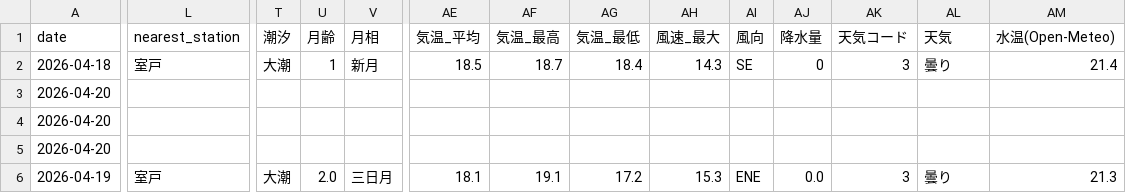
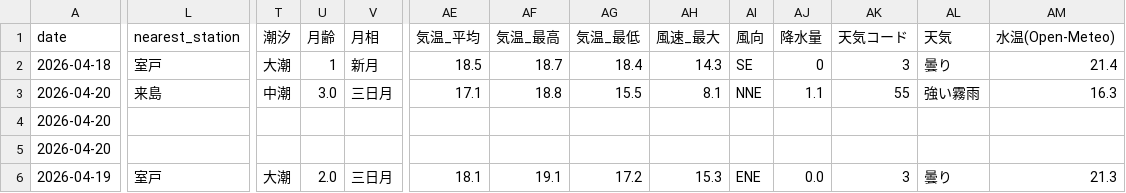
Before and after one commit to supergonti/fishing-system, a CSV file: data/fishing_muroto_v1.csv, drawn as a sheet; only a part is shown, gaps mark what is left out; the diff covers the shown part only; the diff names each change by its address in the sheet, - before the commit and + after, or states it on an @@ line.

```diff
--- a/data/fishing_muroto_v1.csv
+++ b/data/fishing_muroto_v1.csv
-L3 (nearest_station): (empty)
+L3 (nearest_station): 来島
-T3 (潮汐): (empty)
+T3 (潮汐): 中潮
-U3 (月齢): (empty)
+U3 (月齢): 3.0
-V3 (月相): (empty)
+V3 (月相): 三日月
-AE3 (気温_平均): (empty)
+AE3 (気温_平均): 17.1
-AF3 (気温_最高): (empty)
+AF3 (気温_最高): 18.8
-AG3 (気温_最低): (empty)
+AG3 (気温_最低): 15.5
-AH3 (風速_最大): (empty)
+AH3 (風速_最大): 8.1
-AI3 (風向): (empty)
+AI3 (風向): NNE
-AJ3 (降水量): (empty)
+AJ3 (降水量): 1.1
-AK3 (天気コード): (empty)
+AK3 (天気コード): 55
-AL3 (天気): (empty)
+AL3 (天気): 強い霧雨
-AM3 (水温(Open-Meteo)): (empty)
+AM3 (水温(Open-Meteo)): 16.3
```
Also changed, not shown: 3 edited cells elsewhere in this file, data/fishing_data.csv, data/fishing_integrated.csv, 2 other files.
